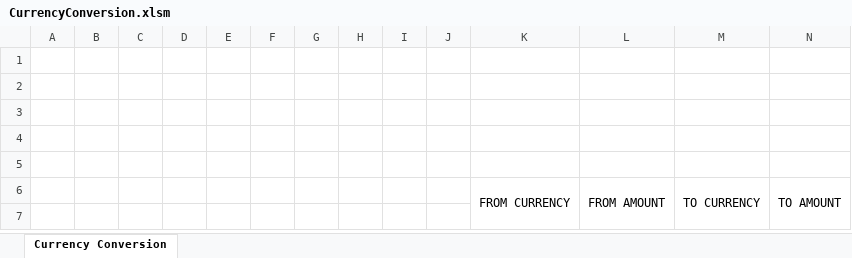
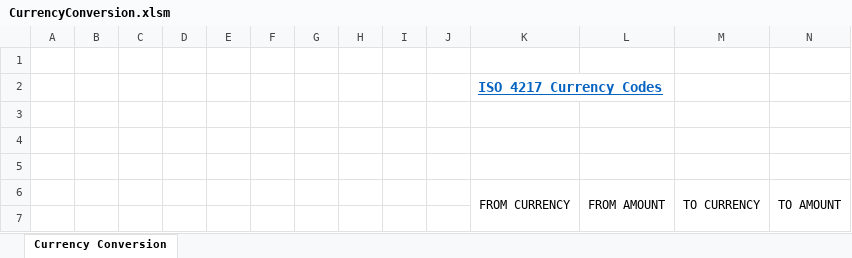
Before and after one commit to lopperman/just-VBA, an Excel workbook: CurrencyDataType/CurrencyConversion.xlsm, sheet Currency Conversion, drawn as a sheet; only a part is shown; values as stored, in another font and other column widths than the file's, no borders; charts and pictures not drawn; the diff names each change by its address in the sheet, - before the commit and + after, or states it on an @@ line.

Commit message:
added currency conversion demo

```diff
--- a/CurrencyDataType/CurrencyConversion.xlsm (sheet Currency Conversion)
+++ b/CurrencyDataType/CurrencyConversion.xlsm (sheet Currency Conversion)
-K2 (FROM CURRENCY): (empty)
+K2 (FROM CURRENCY): ISO 4217 Currency Codes
```
Also changed, not shown: charts or pictures.
